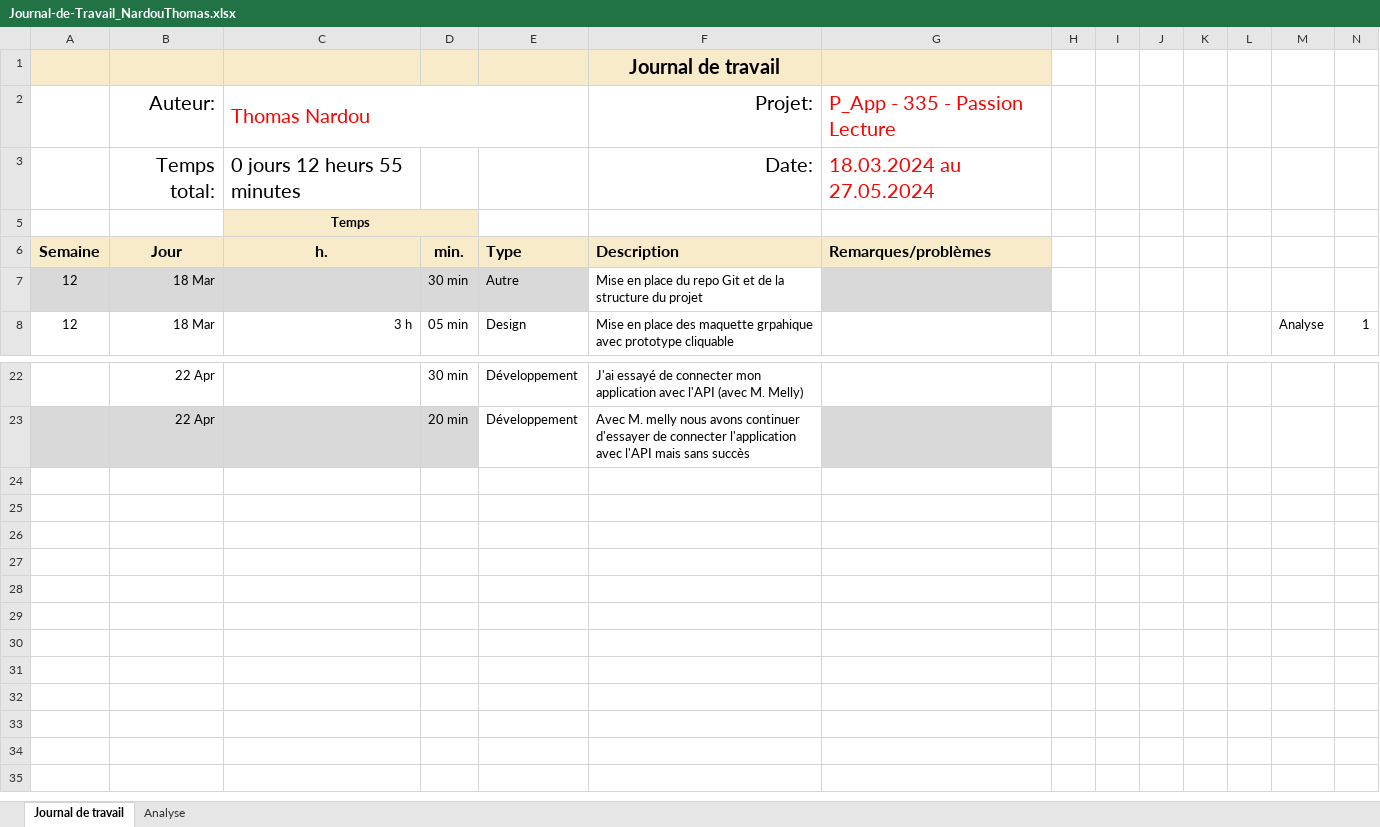
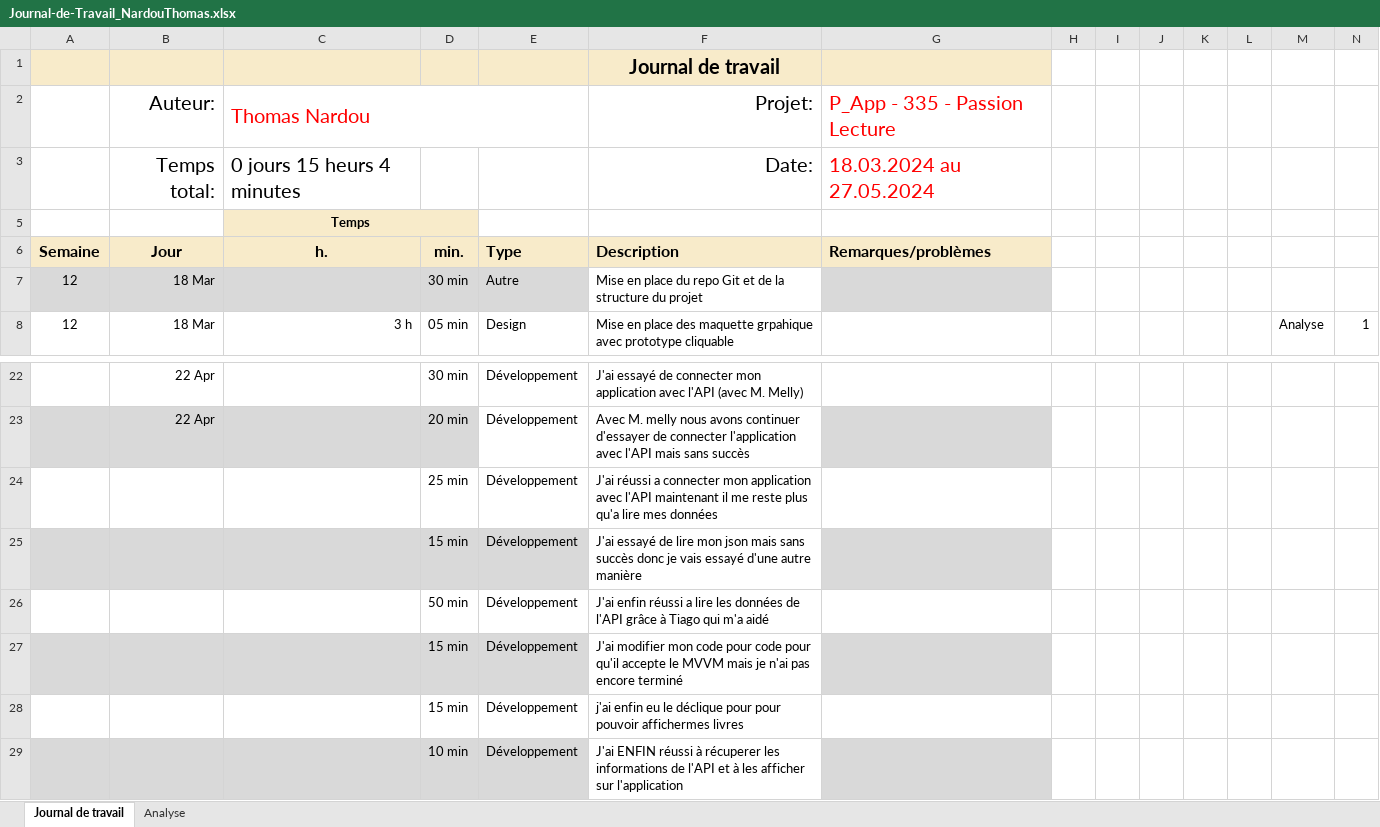
Before and after one commit to ThomNardou/Passion-Book-Mobile, an Excel workbook: Doc/Journal-de-Travail_NardouThomas.xlsx, sheet Journal de travail, drawn as a sheet; only a part is shown, gaps mark what is left out; values as stored, in another font and other column widths than the file's, no borders; conditional formats and table styles not drawn; rows hold the shown columns only; the diff names each change by its address in the sheet, - before the commit and + after, or states it on an @@ line.

```diff
--- a/Doc/Journal-de-Travail_NardouThomas.xlsx (sheet Journal de travail)
+++ b/Doc/Journal-de-Travail_NardouThomas.xlsx (sheet Journal de travail)
-C3 (h.): 0 jours 12 heurs 55 minutes
+C3 (h.): 0 jours 15 heurs 4 minutes
+row 24:  |  |  | 25 min | Développement | J'ai réussi a connecter mon application avec l'API maintenant il me reste plus qu'a lire mes données
+row 25:  |  |  | 15 min | Développement | J'ai essayé de lire mon json mais sans succès donc je vais essayé d'une autre manière
+row 26:  |  |  | 50 min | Développement | J'ai enfin réussi a lire les données de l'API grâce à Tiago qui m'a aidé
+row 27:  |  |  | 15 min | Développement | J'ai modifier mon code pour code pour qu'il accepte le MVVM mais je n'ai pas encore terminé
+row 28:  |  |  | 15 min | Développement | j'ai enfin eu le déclique pour pour pouvoir affichermes livres
+row 29:  |  |  | 10 min | Développement | J'ai ENFIN réussi à récuperer les informations de l'API et à les afficher sur l'application
```
Also changed, not shown: sheet Analyse, hidden cells, charts or pictures, 10 other files.
